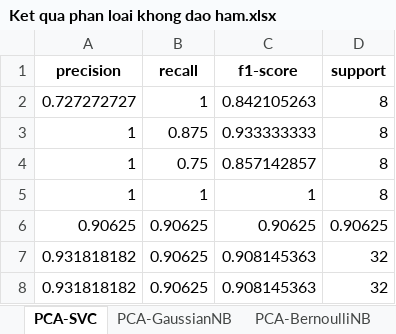
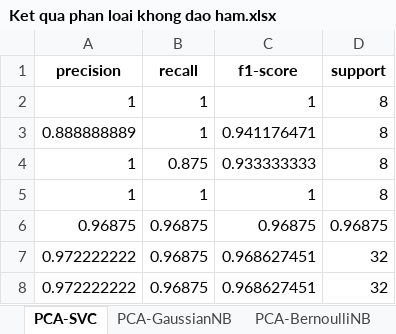
Before and after one commit to ChauBacHozz/IR_Cinnamon, an Excel workbook: VungTrong/SMOTE/Ket qua phan loai khong dao ham.xlsx, sheet PCA-SVC, drawn as a sheet; values as stored, in another font and other column widths than the file's, no borders; removed rows and columns are numbered as before the commit, all else as after; the diff names each change by its address in the sheet, - before the commit and + after, or states it on an @@ line.

```diff
--- a/VungTrong/SMOTE/Ket qua phan loai khong dao ham.xlsx (sheet PCA-SVC)
+++ b/VungTrong/SMOTE/Ket qua phan loai khong dao ham.xlsx (sheet PCA-SVC)
-A2 (precision): 0.727272727
+A2 (precision): 1
-C2 (f1-score): 0.842105263
+C2 (f1-score): 1
+row 3: 0.888888889 | 1 | 0.941176471 | 8
-row 4: 1 | 0.75 | 0.857142857 | 8
-row 6: 0.90625 | 0.90625 | 0.90625 | 0.90625
-row 7: 0.931818182 | 0.90625 | 0.908145363 | 32
-row 8: 0.931818182 | 0.90625 | 0.908145363 | 32
+row 6: 0.96875 | 0.96875 | 0.96875 | 0.96875
+row 7: 0.972222222 | 0.96875 | 0.968627451 | 32
+row 8: 0.972222222 | 0.96875 | 0.968627451 | 32
```
Also changed, not shown: sheet PCA-GaussianNB, sheet PCA-GradientBoostingClassifier, sheet PCA-AdaBoostClassifier, sheet PCA-RandomForestClassifier, sheet PCA-DecisionTreeClassifier, sheet PCA-BernoulliNB, VungTrong/NoSMOTE/Ket qua phan loai dao ham bac 1.xlsx, VungTrong/SPA_SMOTE/Ket qua phan loai spa ML dao ham bac 1.xlsx, 16 other files.
